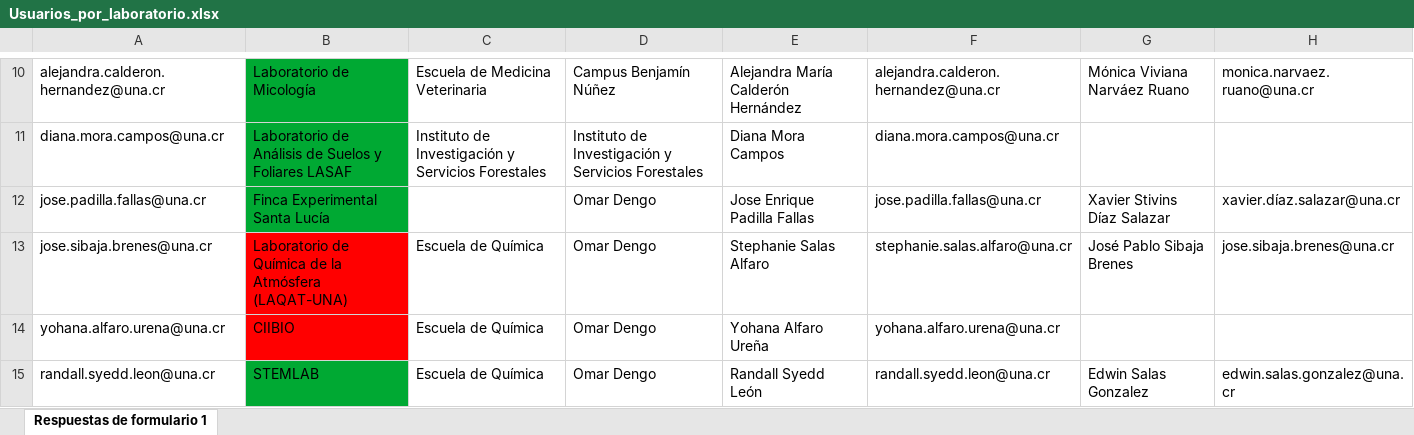
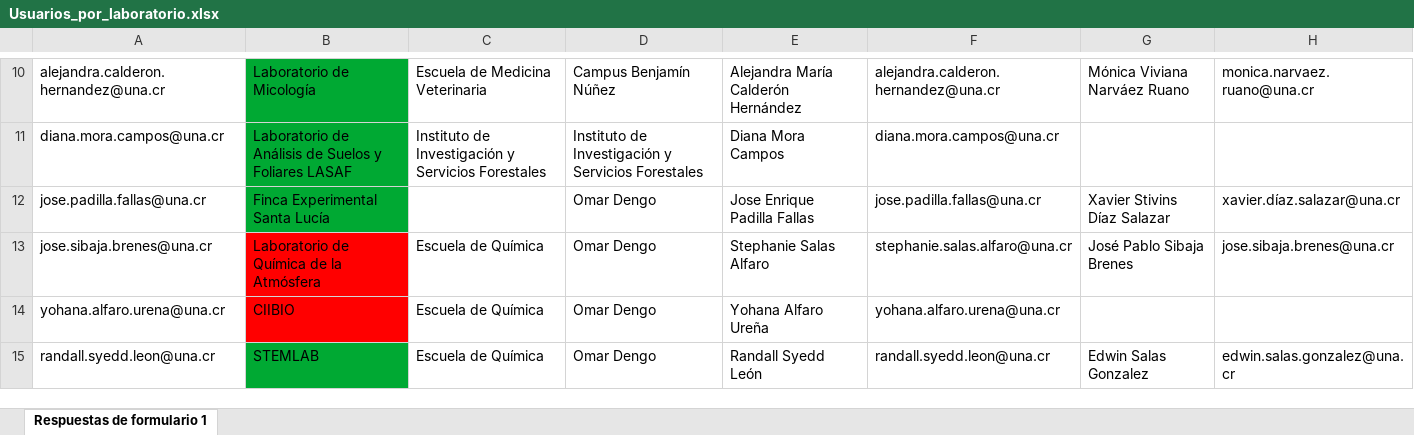
Before and after one commit to Solvosoft/organilab, an Excel workbook: src/laboratory/management/commands/Usuarios_por_laboratorio.xlsx, sheet Respuestas de formulario 1, drawn as a sheet; only a part is shown, gaps mark what is left out; values as stored, in another font and other column widths than the file's, no borders; table styles not drawn; the diff covers the shown part only; the diff names each change by its address in the sheet, - before the commit and + after, or states it on an @@ line.

Commit message:
new command to upload user

```diff
--- a/src/laboratory/management/commands/Usuarios_por_laboratorio.xlsx (sheet Respuestas de formulario 1)
+++ b/src/laboratory/management/commands/Usuarios_por_laboratorio.xlsx (sheet Respuestas de formulario 1)
-B13: Laboratorio de Química de la Atmósfera (LAQAT-UNA)
+B13: Laboratorio de Química de la Atmósfera
```
Also changed, not shown: 7 edited cells elsewhere in this sheet, 2 other files.
